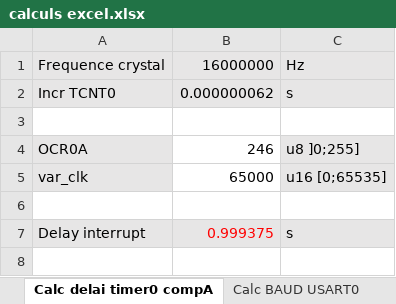
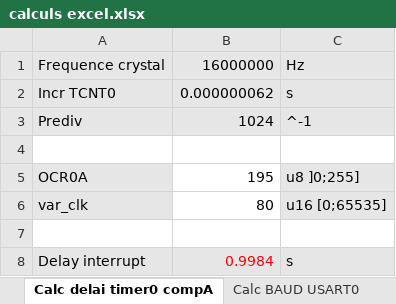
Before and after one commit to Onion2222/Projet_ecole_MOQL, an Excel workbook: ARTHUR/calculs excel.xlsx, sheet Calc delai timer0 compA, drawn as a sheet; values as stored, in another font and other column widths than the file's, no borders; addresses are those after the commit; the diff names each change by its address in the sheet, - before the commit and + after, or states it on an @@ line.

```diff
--- a/ARTHUR/calculs excel.xlsx (sheet Calc delai timer0 compA)
+++ b/ARTHUR/calculs excel.xlsx (sheet Calc delai timer0 compA)
+row 3: Prediv | 1024 | ^-1
-B5: 246
+B5: 195
-B6: 65000
+B6: 80
-B8: 0.999375
+B8: 0.9984
```
Also changed, not shown: 20 other files.
